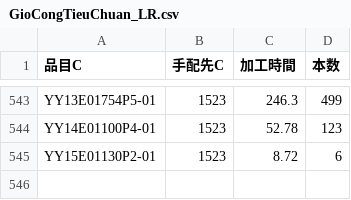
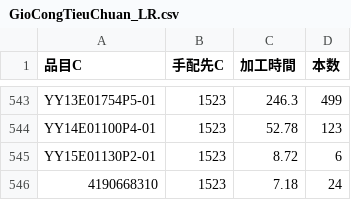
Before and after one commit to kanjtecna/KeHoachSX, a CSV file: doccuments/GioCongTieuChuan_LR.csv, drawn as a sheet; only a part is shown, gaps mark what is left out; the diff names each change by its address in the sheet, - before the commit and + after, or states it on an @@ line.

Commit message:
update csv

```diff
--- a/doccuments/GioCongTieuChuan_LR.csv
+++ b/doccuments/GioCongTieuChuan_LR.csv
+row 546: 4190668310 | 1523 | 7.18 | 24
```
